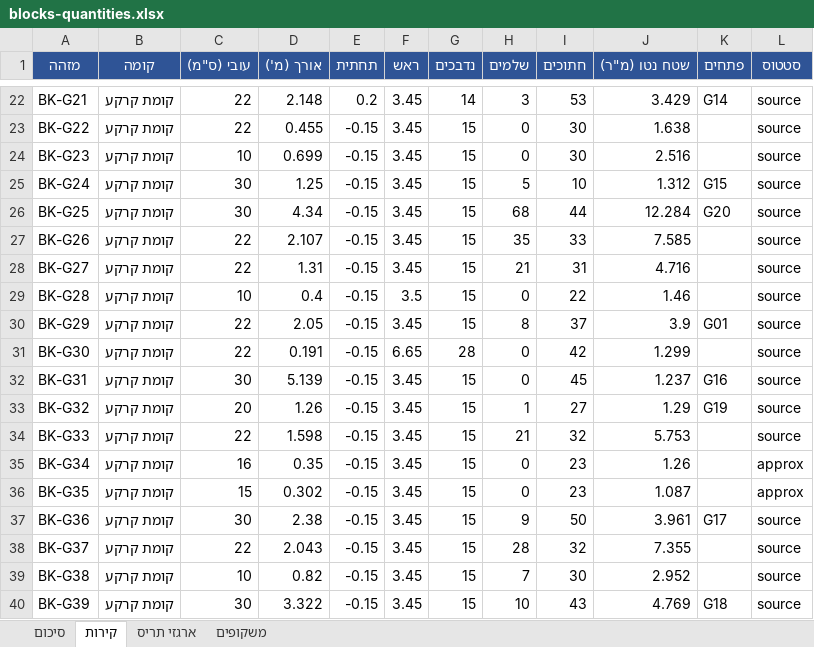
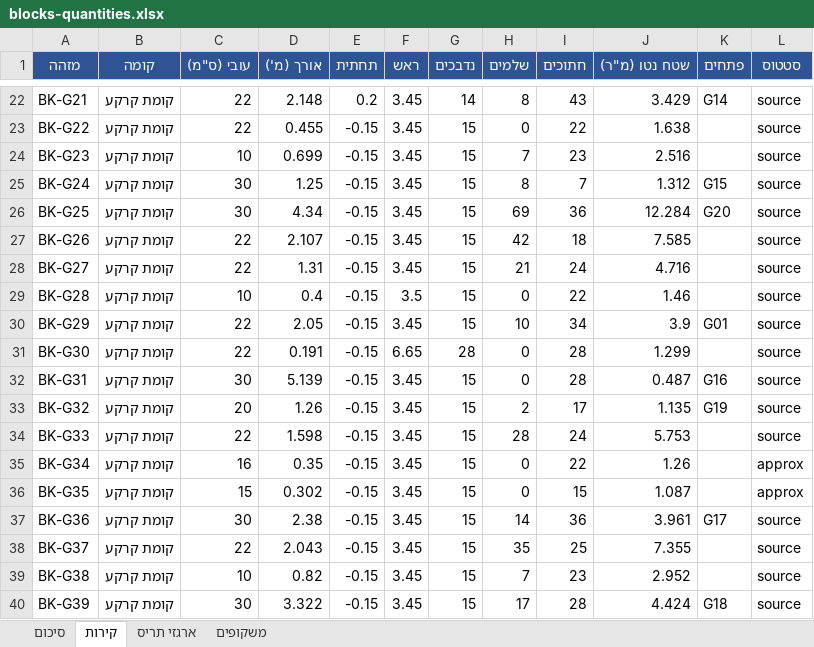
Before and after one commit to 123avihai-collab/House-3d, an Excel workbook: docs/quantities/blocks-quantities.xlsx, sheet קירות, drawn as a sheet; only a part is shown, gaps mark what is left out; values as stored, in another font and other column widths than the file's, no borders; the diff covers the shown part only; the diff names each change by its address in the sheet, - before the commit and + after, or states it on an @@ line.

```diff
--- a/docs/quantities/blocks-quantities.xlsx (sheet קירות)
+++ b/docs/quantities/blocks-quantities.xlsx (sheet קירות)
-H22 (שלמים): 3
+H22 (שלמים): 8
-I22 (חתוכים): 53
+I22 (חתוכים): 43
-I23 (חתוכים): 30
+I23 (חתוכים): 22
-H24 (שלמים): 0
+H24 (שלמים): 7
-I24 (חתוכים): 30
+I24 (חתוכים): 23
-H25 (שלמים): 5
+H25 (שלמים): 8
-I25 (חתוכים): 10
+I25 (חתוכים): 7
-H26 (שלמים): 68
+H26 (שלמים): 69
-I26 (חתוכים): 44
+I26 (חתוכים): 36
-H27 (שלמים): 35
+H27 (שלמים): 42
-I27 (חתוכים): 33
+I27 (חתוכים): 18
-I28 (חתוכים): 31
+I28 (חתוכים): 24
-H30 (שלמים): 8
+H30 (שלמים): 10
-I30 (חתוכים): 37
+I30 (חתוכים): 34
-I31 (חתוכים): 42
+I31 (חתוכים): 28
-I32 (חתוכים): 45
+I32 (חתוכים): 28
-J32 (שטח נטו (מ"ר)): 1.237
+J32 (שטח נטו (מ"ר)): 0.487
-H33 (שלמים): 1
+H33 (שלמים): 2
-I33 (חתוכים): 27
+I33 (חתוכים): 17
-J33 (שטח נטו (מ"ר)): 1.29
+J33 (שטח נטו (מ"ר)): 1.135
-H34 (שלמים): 21
+H34 (שלמים): 28
-I34 (חתוכים): 32
+I34 (חתוכים): 24
-I35 (חתוכים): 23
+I35 (חתוכים): 22
-I36 (חתוכים): 23
+I36 (חתוכים): 15
-H37 (שלמים): 9
+H37 (שלמים): 14
-I37 (חתוכים): 50
+I37 (חתוכים): 36
-H38 (שלמים): 28
+H38 (שלמים): 35
-I38 (חתוכים): 32
+I38 (חתוכים): 25
-I39 (חתוכים): 30
+I39 (חתוכים): 23
-H40 (שלמים): 10
+H40 (שלמים): 17
-I40 (חתוכים): 43
+I40 (חתוכים): 28
-J40 (שטח נטו (מ"ר)): 4.769
+J40 (שטח נטו (מ"ר)): 4.424
```
Also changed, not shown: 101 edited cells elsewhere in this sheet, sheet סיכום, 4 other files.
